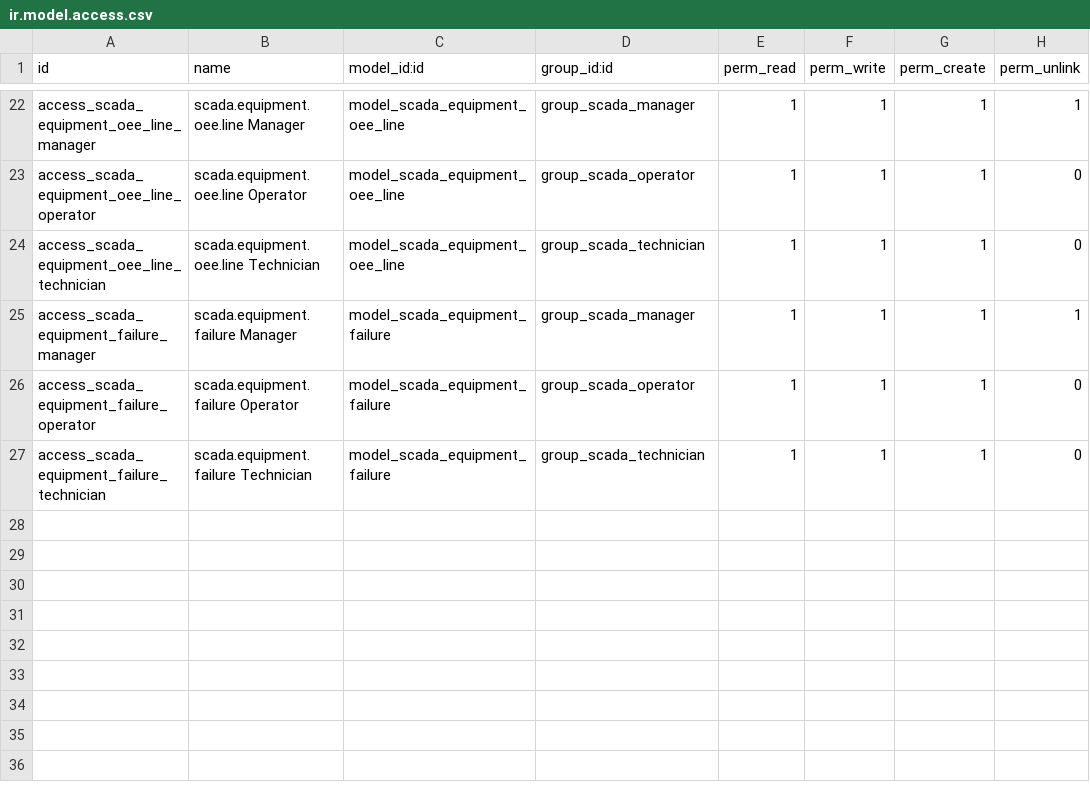
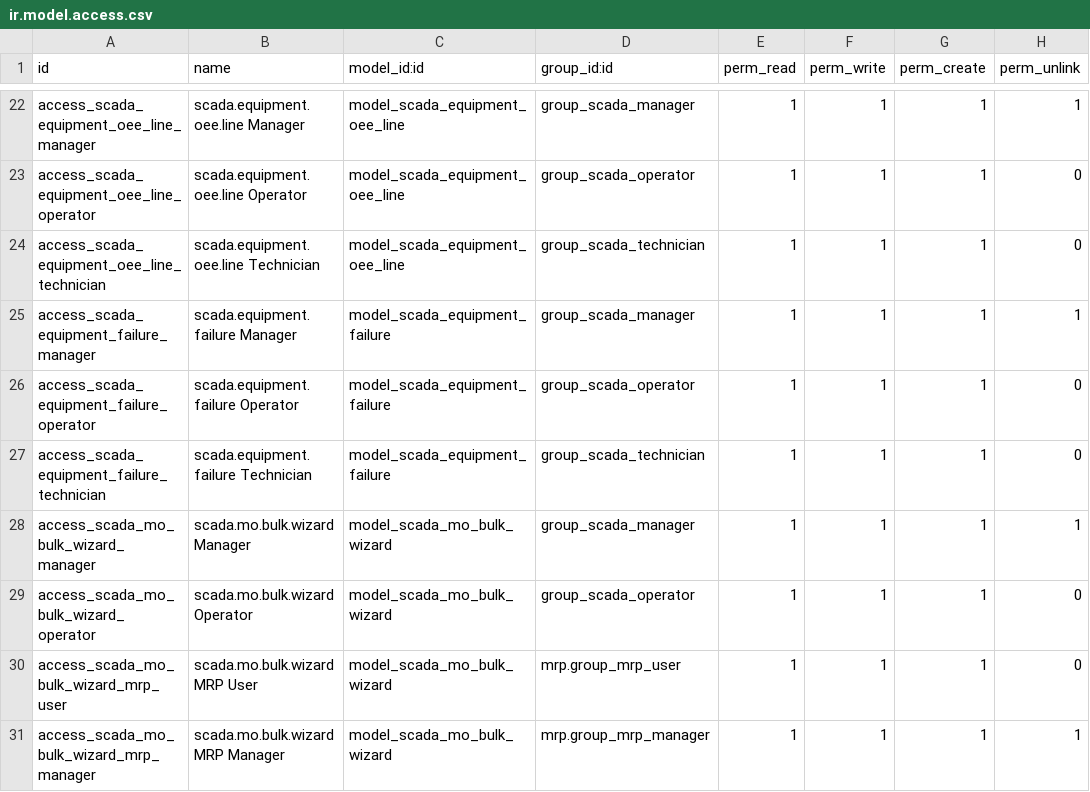
Before and after one commit to saptadi73/odoo14Custom, a CSV file: grt_scada/security/ir.model.access.csv, drawn as a sheet; only a part is shown, gaps mark what is left out; the diff names each change by its address in the sheet, - before the commit and + after, or states it on an @@ line.

Commit message:
Penambahan MO Bulk dan menu view di product untuk product_tmpl_id

```diff
--- a/grt_scada/security/ir.model.access.csv
+++ b/grt_scada/security/ir.model.access.csv
+row 28: access_scada_mo_bulk_wizard_manager | scada.mo.bulk.wizard Manager | model_scada_mo_bulk_wizard | group_scada_manager | 1 | 1 | 1 | 1
+row 29: access_scada_mo_bulk_wizard_operator | scada.mo.bulk.wizard Operator | model_scada_mo_bulk_wizard | group_scada_operator | 1 | 1 | 1 | 0
+row 30: access_scada_mo_bulk_wizard_mrp_user | scada.mo.bulk.wizard MRP User | model_scada_mo_bulk_wizard | mrp.group_mrp_user | 1 | 1 | 1 | 0
+row 31: access_scada_mo_bulk_wizard_mrp_manager | scada.mo.bulk.wizard MRP Manager | model_scada_mo_bulk_wizard | mrp.group_mrp_manager | 1 | 1 | 1 | 1
```
Also changed, not shown: 10 other files.
